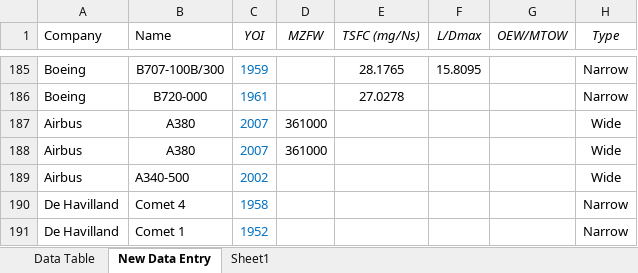
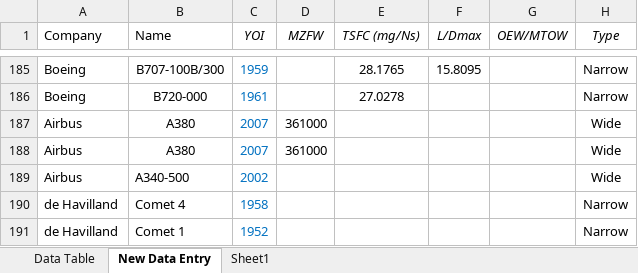
Before and after one commit to sustainableaviation/Aircraft-Performance, an Excel workbook: database/rawdata/aircraftproperties/Aircraft Databank v2.xlsx, sheet New Data Entry, drawn as a sheet; only a part is shown, gaps mark what is left out; values as stored, in another font and other column widths than the file's, no borders; the diff names each change by its address in the sheet, - before the commit and + after, or states it on an @@ line.

```diff
--- a/database/rawdata/aircraftproperties/Aircraft Databank v2.xlsx (sheet New Data Entry)
+++ b/database/rawdata/aircraftproperties/Aircraft Databank v2.xlsx (sheet New Data Entry)
-A190:A191 (Company): De Havilland
+A190:A191 (Company): de Havilland
```
Also changed, not shown: Databank.xlsx, dashboard/Dashboard.xlsx, 13 other files.
